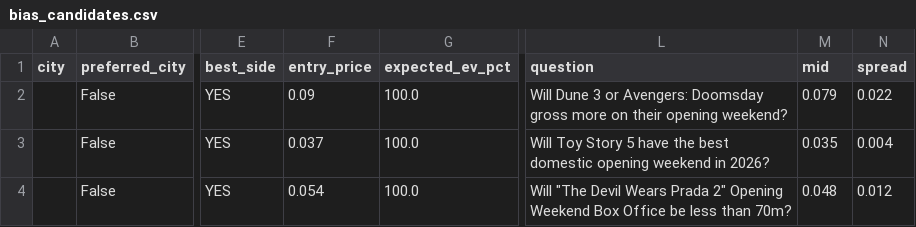
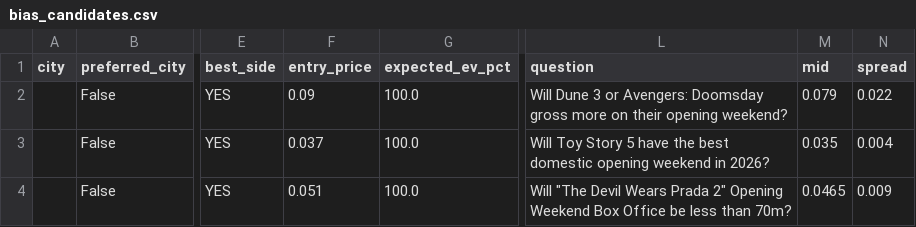
Before and after one commit to mibenton/polymarket-oracle, a CSV file: data/results/bias_candidates.csv, drawn as a sheet; only a part is shown, gaps mark what is left out; the diff names each change by its address in the sheet, - before the commit and + after, or states it on an @@ line.

Commit message:
Cycles 76-81: sports totals + weather tail + narrow 0.30-0.35 pocket
C76: Found soccer_total 0.50-0.60 YES = +30% PnL, 70% win (n=44)
C78: La Liga (lal) totals 0-0.10 tail = +600% PnL (n=13)
C80 BIG: weather_exact 0-0.05 YES = +42% mean, 515 sample
       weather_exact 0.30-0.35 YES = +46%, 47% win, 70 sample
Added tail + narrow pockets to scanner (Tier C + A+)

```diff
--- a/data/results/bias_candidates.csv
+++ b/data/results/bias_candidates.csv
-F4 (entry_price): 0.054
+F4 (entry_price): 0.051
-M4 (mid): 0.048
+M4 (mid): 0.0465
-N4 (spread): 0.012
+N4 (spread): 0.009
```
Also changed, not shown: 2 other files.
